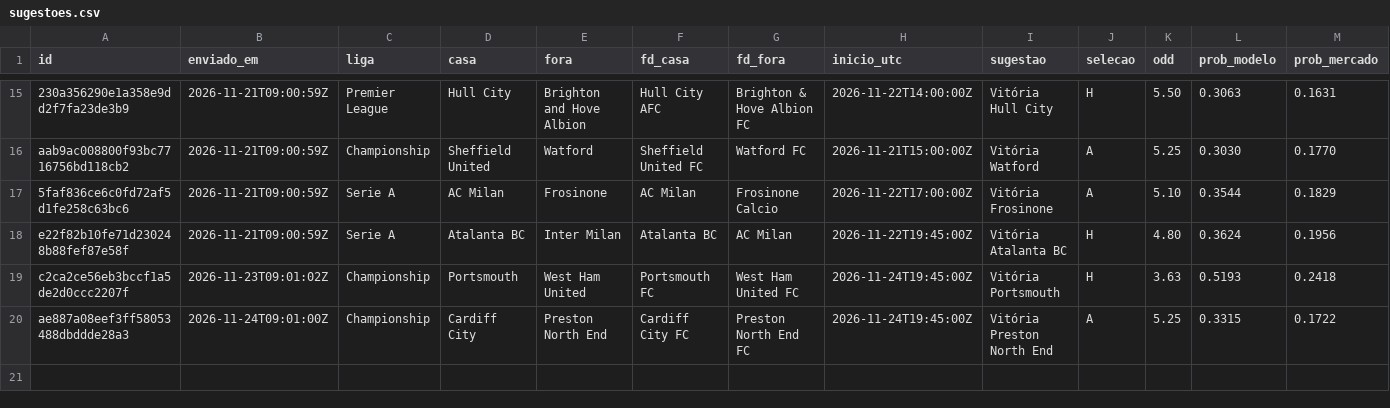
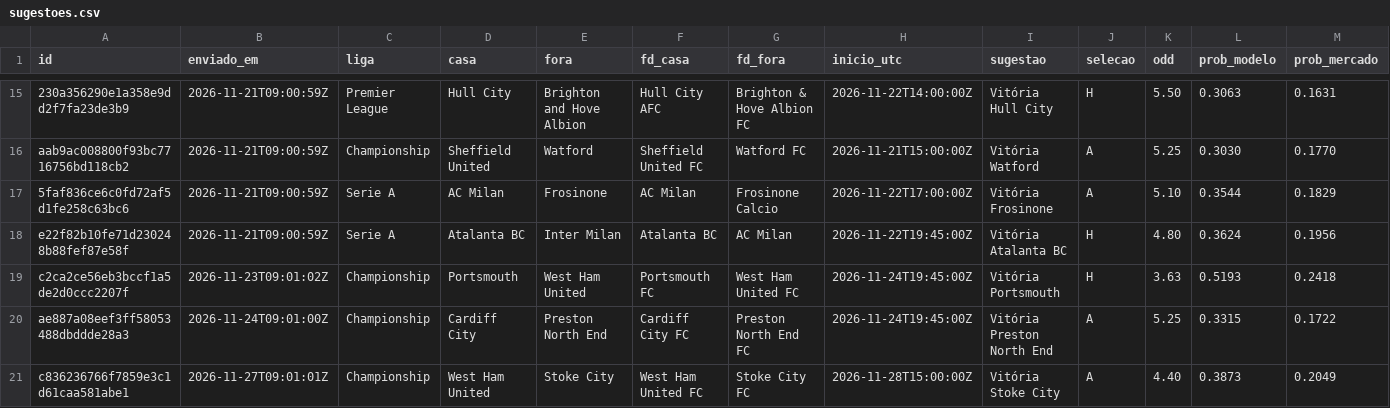
Before and after one commit to mantovunas/analista-desporto, a CSV file: historico/sugestoes.csv, drawn as a sheet; only a part is shown, gaps mark what is left out; rows hold the shown columns only; the diff names each change by its address in the sheet, - before the commit and + after, or states it on an @@ line.

```diff
--- a/historico/sugestoes.csv
+++ b/historico/sugestoes.csv
+row 21: c836236766f7859e3c1d61caa581abe1 | 2026-11-27T09:01:01Z | Championship | West Ham United | Stoke City | West Ham United FC | Stoke City FC | 2026-11-28T15:00:00Z | Vitória Stoke City | A | 4.40 | 0.3873 | 0.2049
```
Also changed, not shown: historico/outras_ligas.csv, historico/previsoes.csv, 4 other files.
